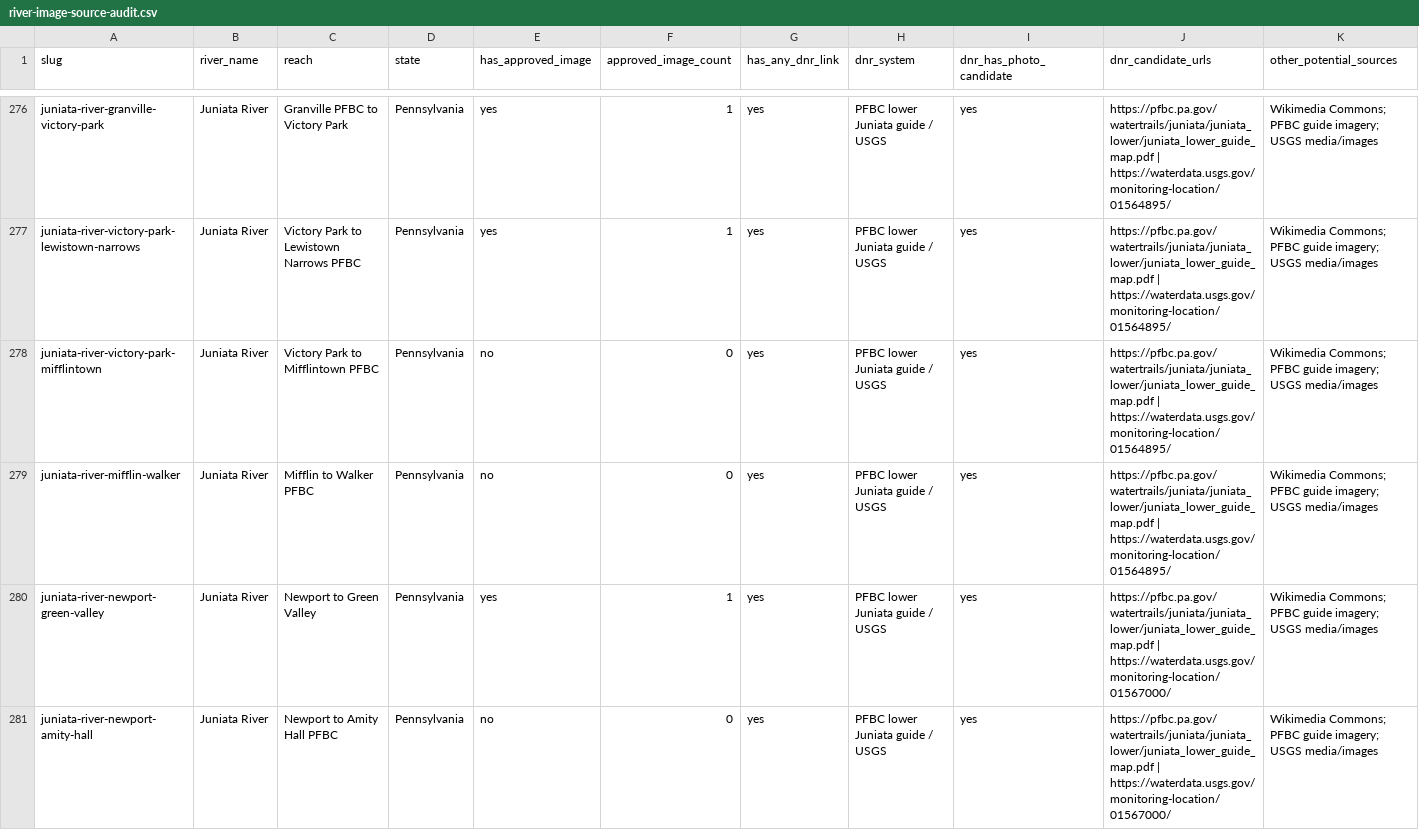
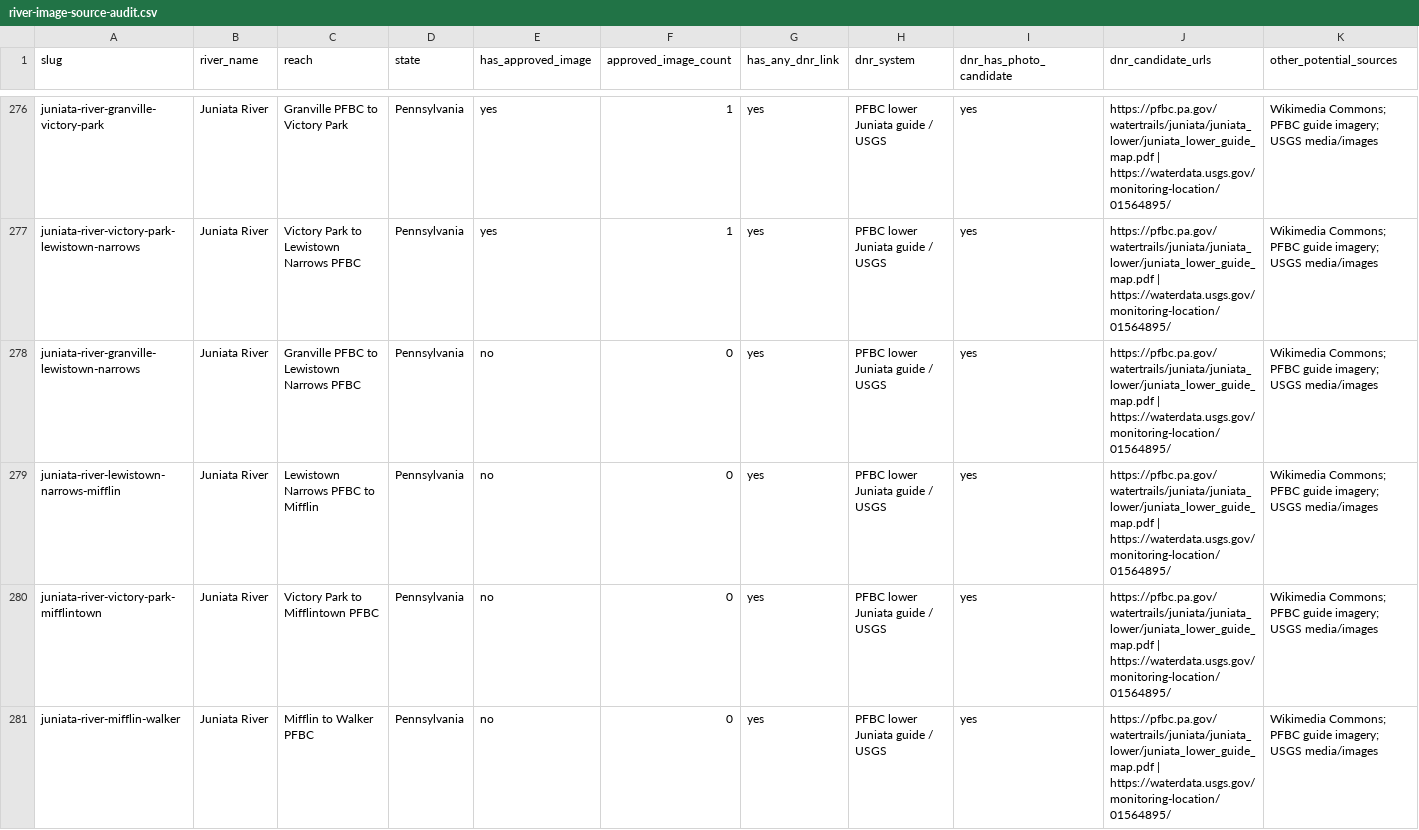
Before and after one commit to EckceptionalSolutions/PaddleTodayV2, a CSV file: docs/river-image-source-audit.csv, drawn as a sheet; only a part is shown, gaps mark what is left out; the shorter side is filled out with more unchanged rows; rows hold the shown columns only; the diff covers the shown part only; the diff names each change by its address in the sheet, - before the commit and + after, or states it on an @@ line.

Commit message:
Add three more lower Juniata routes

```diff
--- a/docs/river-image-source-audit.csv
+++ b/docs/river-image-source-audit.csv
+row 278: juniata-river-granville-lewistown-narrows | Juniata River | Granville PFBC to Lewistown Narrows PFBC | Pennsylvania | no | 0 | yes | PFBC lower Juniata guide / USGS | yes | https://pfbc.pa.gov/watertrails/juniata/juniata_lower/juniata_lower_guide_map.pdf | https://waterdata.usgs.gov/monitoring-location/01564895/ | Wikimedia Commons; PFBC guide imagery; USGS media/images
+row 279: juniata-river-lewistown-narrows-mifflin | Juniata River | Lewistown Narrows PFBC to Mifflin | Pennsylvania | no | 0 | yes | PFBC lower Juniata guide / USGS | yes | https://pfbc.pa.gov/watertrails/juniata/juniata_lower/juniata_lower_guide_map.pdf | https://waterdata.usgs.gov/monitoring-location/01564895/ | Wikimedia Commons; PFBC guide imagery; USGS media/images
```
Also changed, not shown: 1 added row elsewhere in this file, 6 other files.
